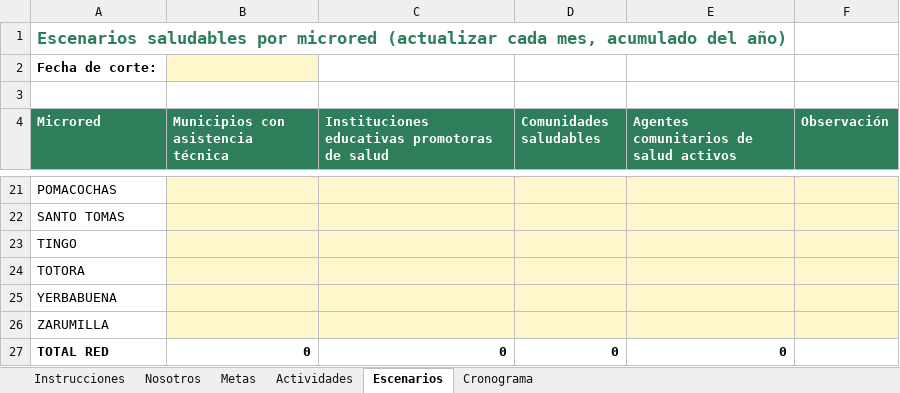
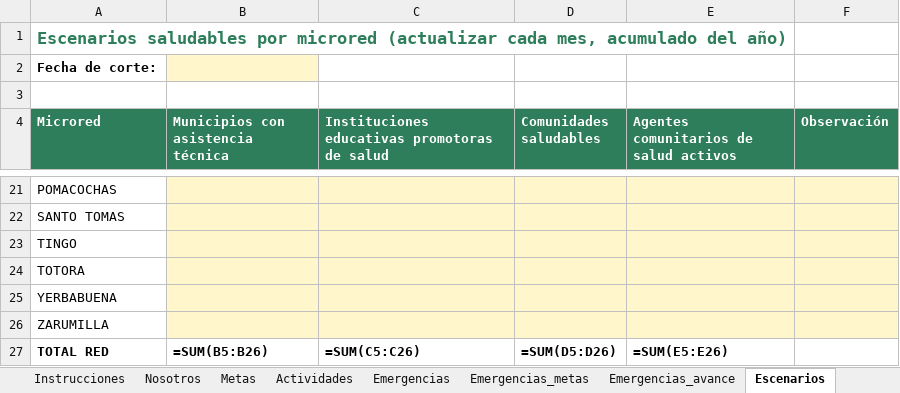
Before and after one commit to epiredchachapoyas/sivisa-red, an Excel workbook: promsa/datos/PROMSA_portal.xlsx, sheet Escenarios, drawn as a sheet; only a part is shown, gaps mark what is left out; values as stored, in another font and other column widths than the file's, no borders; formulas without a stored value are shown as written; the diff names each change by its address in the sheet, - before the commit and + after, or states it on an @@ line.

```diff
--- a/promsa/datos/PROMSA_portal.xlsx (sheet Escenarios)
+++ b/promsa/datos/PROMSA_portal.xlsx (sheet Escenarios)
+sheet tab: Emergencias
+sheet tab: Emergencias_metas
+sheet tab: Emergencias_avance
-B27: 0
+B27: =SUM(B5:B26)
-C27: 0
+C27: =SUM(C5:C26)
-D27 (Comunidades saludables): 0
+D27 (Comunidades saludables): =SUM(D5:D26)
-E27: 0
+E27: =SUM(E5:E26)
```
Also changed, not shown: sheet Instrucciones, sheet Actividades, sheet Metas, 38 other files.
